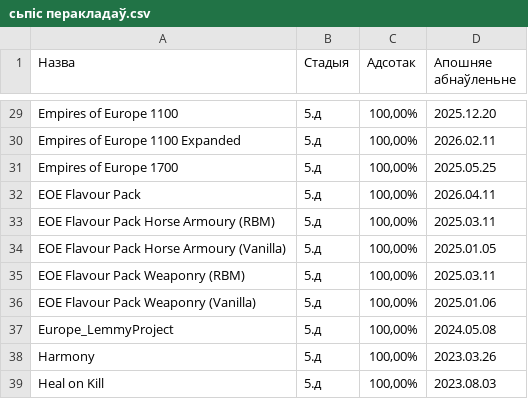
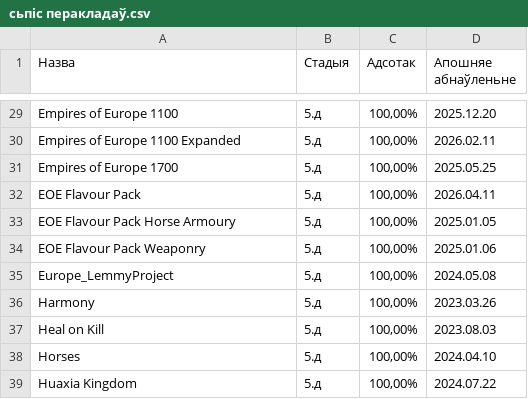
Before and after one commit to gitReiko/by-lang-bannerlord-project, a CSV file: рознае/сьпіс перакладаў.csv, drawn as a sheet; only a part is shown, gaps mark what is left out; the shorter side is filled out with more unchanged rows; removed rows and columns are numbered as before the commit, all else as after; the diff names each change by its address in the sheet, - before the commit and + after, or states it on an @@ line.

```diff
--- a/рознае/сьпіс перакладаў.csv
+++ b/рознае/сьпіс перакладаў.csv
-row 33: EOE Flavour Pack Horse Armoury (RBM) | 5.д | 100,00% | 2025.03.11
-A33 (Назва): EOE Flavour Pack Horse Armoury (Vanilla)
+A33 (Назва): EOE Flavour Pack Horse Armoury
-row 35: EOE Flavour Pack Weaponry (RBM) | 5.д | 100,00% | 2025.03.11
-A34 (Назва): EOE Flavour Pack Weaponry (Vanilla)
+A34 (Назва): EOE Flavour Pack Weaponry
```
Also changed, not shown: 31 other files.
